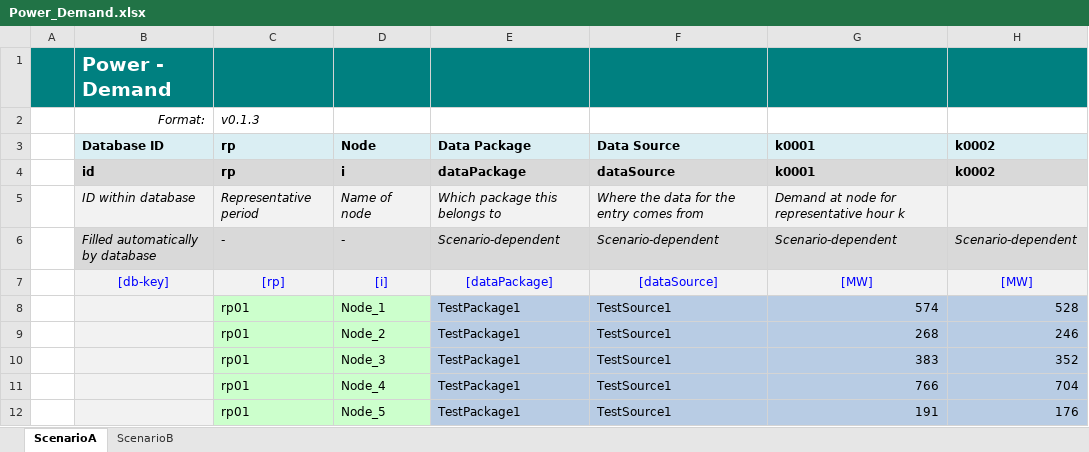
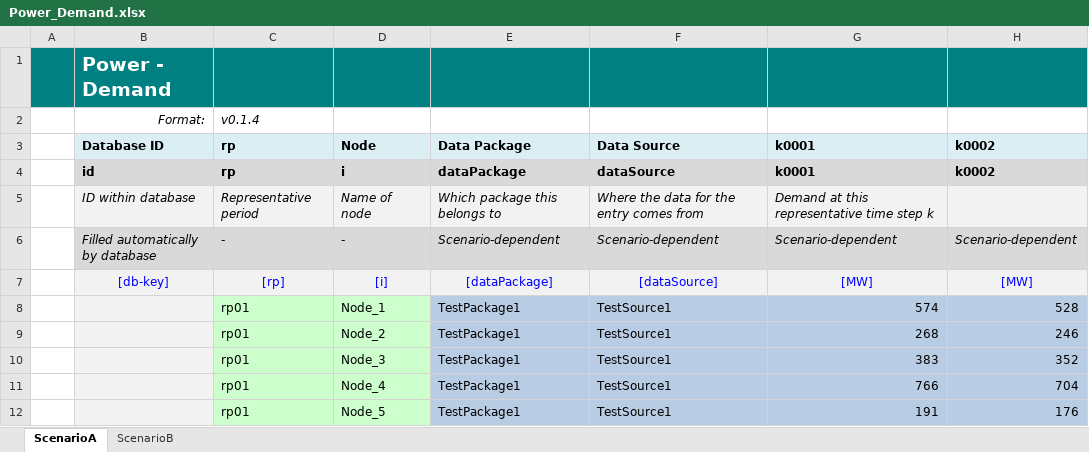
Before and after one commit to IEE-TUGraz/InOutModule, an Excel workbook: data/example/Power_Demand.xlsx, sheet ScenarioA, drawn as a sheet; only a part is shown; values as stored, in another font and other column widths than the file's, no borders; the diff names each change by its address in the sheet, - before the commit and + after, or states it on an @@ line.

Commit message:
Adjust description of Power_Demand (-> v0.1.4)

```diff
--- a/data/example/Power_Demand.xlsx (sheet ScenarioA)
+++ b/data/example/Power_Demand.xlsx (sheet ScenarioA)
-C2 (rp): v0.1.3
+C2 (rp): v0.1.4
-G5 (k0001): Demand at node for representative hour k
+G5 (k0001): Demand at this representative time step k
```
Also changed, not shown: sheet ScenarioB, data/example/Power_Demand_KInRows.xlsx, 2 other files.
